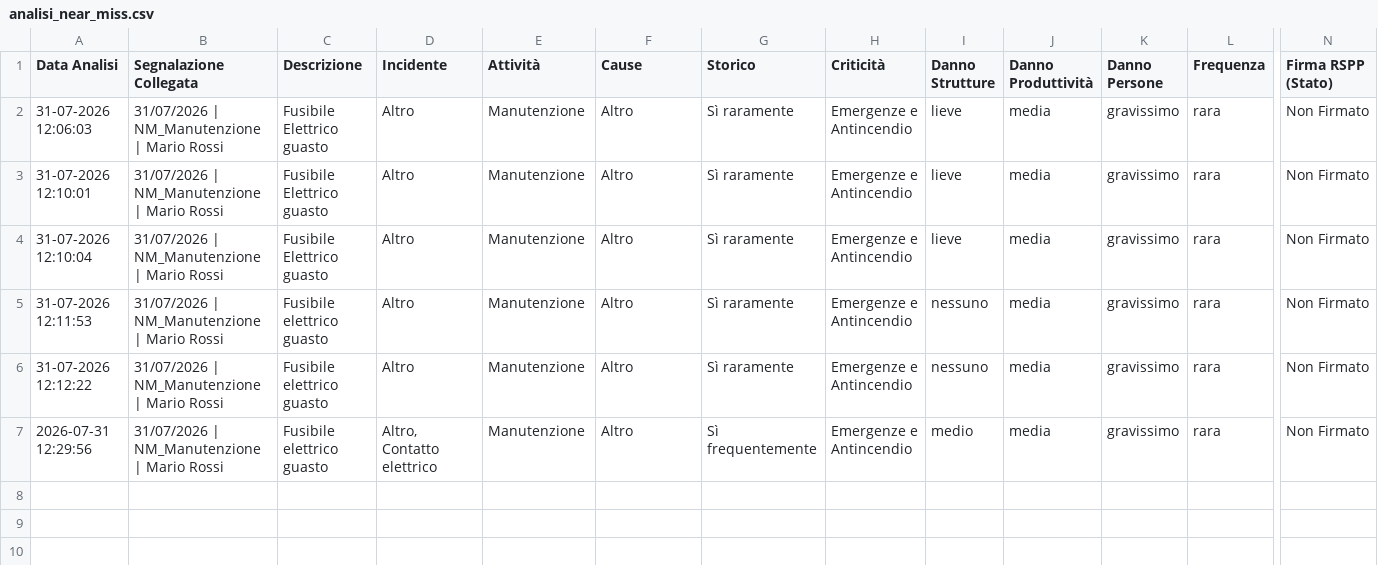
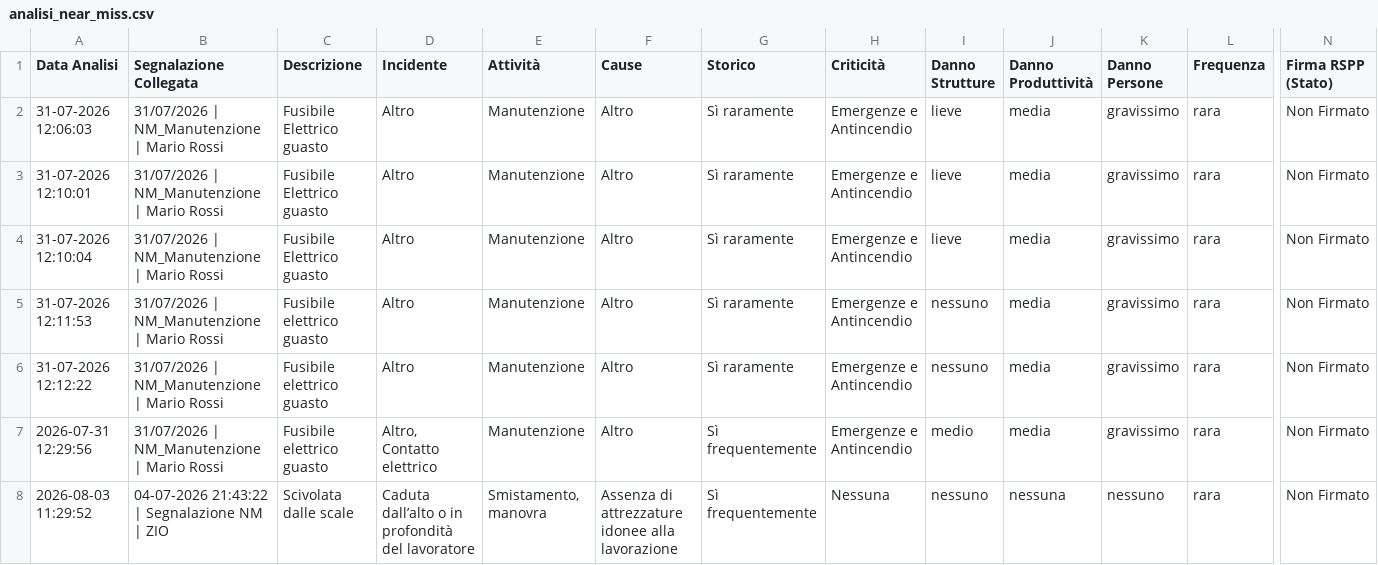
Before and after one commit to perugiaumbriapg-arch/app_hse_sint, a CSV file: analisi_near_miss.csv, drawn as a sheet; only a part is shown, gaps mark what is left out; rows hold the shown columns only; the diff names each change by its address in the sheet, - before the commit and + after, or states it on an @@ line.

Commit message:
Nuova analisi near miss (2026-08-03 11:29:52)

```diff
--- a/analisi_near_miss.csv
+++ b/analisi_near_miss.csv
+row 8: 2026-08-03 11:29:52 | 04-07-2026 21:43:22 | Segnalazione NM | ZIO | Scivolata dalle scale | Caduta dall’alto o in profondità del lavoratore | Smistamento, manovra | Assenza di attrezzature idonee alla lavorazione | Sì frequentemente | Nessuna | nessuno | nessuna | nessuno | rara | Non Firmato
```
